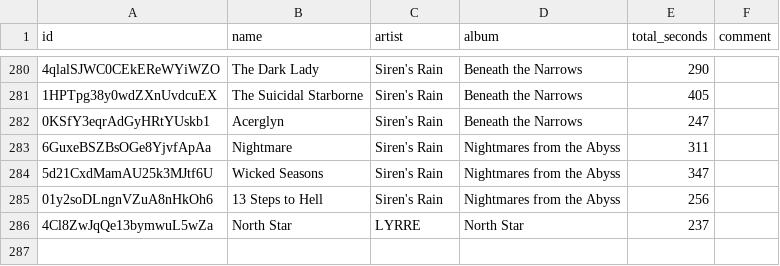
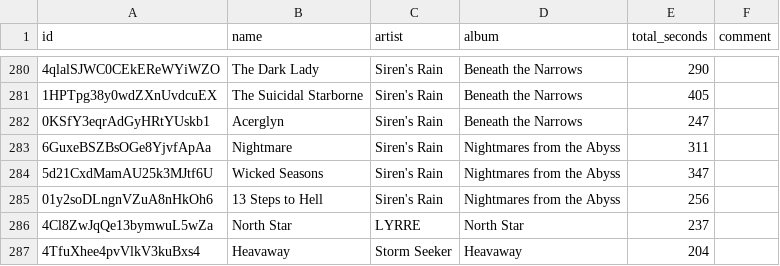
Before and after one commit to David-Lor/HurdyGurdy-Rock-Metal-Spotify-Playlist, a TSV file: playlist.tsv, drawn as a sheet; only a part is shown, gaps mark what is left out.

Commit message:
Update playlist from Spotify

```diff
--- a/playlist.tsv
+++ b/playlist.tsv
@@ -286 +286,2 @@ id	name	artist	album	total_seconds	comment
 4Cl8ZwJqQe13bymwuL5wZa	North Star	LYRRE	North Star	237	
+4TfuXhee4pvVlkV3kuBxs4	Heavaway	Storm Seeker	Heavaway	204	
```
